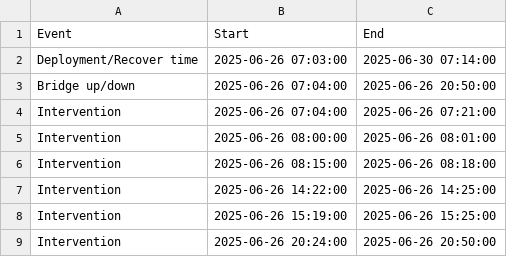
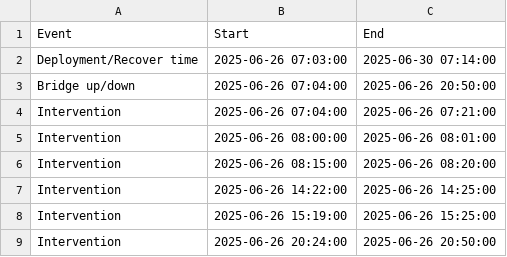
Before and after one commit to maibrittbergh/SST_RS_Meteor_2025, a CSV file: Infrared_cameras/protocols/20250626_A1_17_CST_Schedule.csv, drawn as a sheet.

```diff
--- a/Infrared_cameras/protocols/20250626_A1_17_CST_Schedule.csv
+++ b/Infrared_cameras/protocols/20250626_A1_17_CST_Schedule.csv
@@ -5,3 +5,3 @@ Intervention ;2025-06-26 07:04:00;2025-06-26 07:21:00
 Intervention ;2025-06-26 08:00:00;2025-06-26 08:01:00
-Intervention ;2025-06-26 08:15:00;2025-06-26 08:18:00
+Intervention ;2025-06-26 08:15:00;2025-06-26 08:20:00
 Intervention ;2025-06-26 14:22:00;2025-06-26 14:25:00
```
Also changed, not shown: 14 other files.
